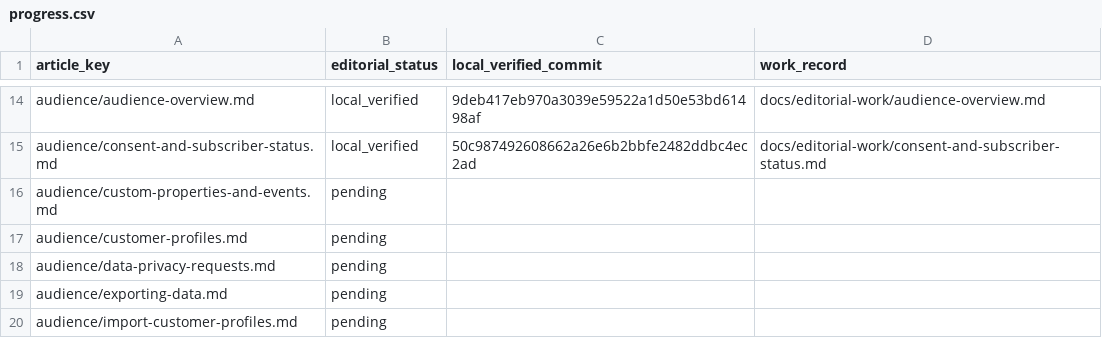
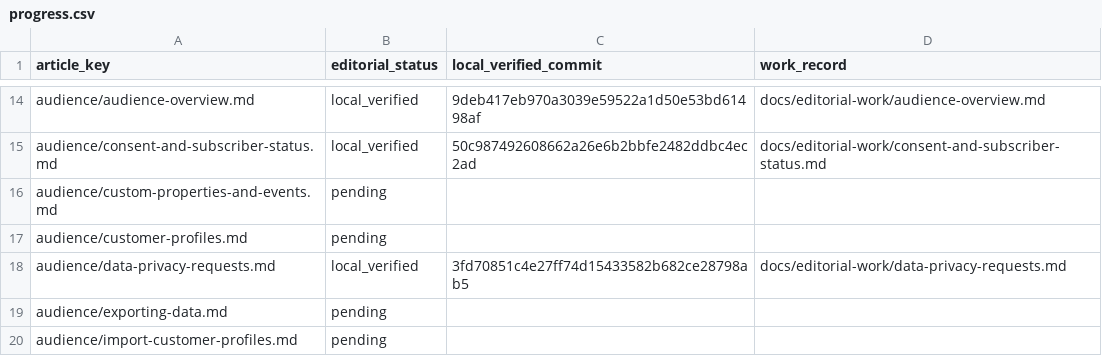
Before and after one commit to hellotext/help, a CSV file: docs/editorial-work/progress.csv, drawn as a sheet; only a part is shown, gaps mark what is left out.

Commit message:
Record verified privacy guide batch

```diff
--- a/docs/editorial-work/progress.csv
+++ b/docs/editorial-work/progress.csv
@@ -17,3 +17,3 @@ audience/custom-properties-and-events.md,pending,,
 audience/customer-profiles.md,pending,,
-audience/data-privacy-requests.md,pending,,
+audience/data-privacy-requests.md,local_verified,3fd70851c4e27ff74d15433582b682ce28798ab5,docs/editorial-work/data-privacy-requests.md
 audience/exporting-data.md,pending,,
```
Also changed, not shown: 1 other file.
